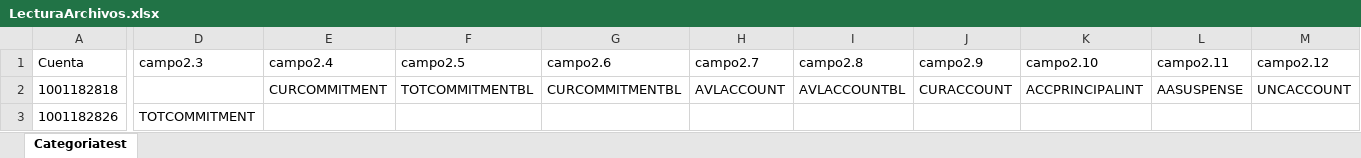
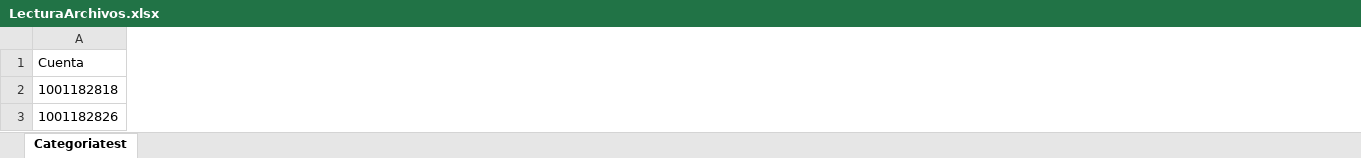
Before and after one commit to GonzaloDavid/ArchivosPython, an Excel workbook: LecturaArchivos.xlsx, sheet Categoriatest, drawn as a sheet; only a part is shown, gaps mark what is left out; values as stored, in another font and other column widths than the file's, no borders; the diff covers the shown part only; the diff names each change by its address in the sheet, - before the commit and + after, or states it on an @@ line.

```diff
--- a/LecturaArchivos.xlsx (sheet Categoriatest)
+++ b/LecturaArchivos.xlsx (sheet Categoriatest)
-column D (campo2.3), row 3: TOTCOMMITMENT
-column E (campo2.4), row 2: CURCOMMITMENT
-column F (campo2.5), row 2: TOTCOMMITMENTBL
-column G (campo2.6), row 2: CURCOMMITMENTBL
-column H (campo2.7), row 2: AVLACCOUNT
-column I (campo2.8), row 2: AVLACCOUNTBL
-column J (campo2.9), row 2: CURACCOUNT
-column K (campo2.10), row 2: ACCPRINCIPALINT
-column L (campo2.11), row 2: AASUSPENSE
-column M (campo2.12), row 2: UNCACCOUNT
```
Also changed, not shown: 90 removed columns elsewhere in this sheet, parametrizaion.xlsx, 3 other files.
